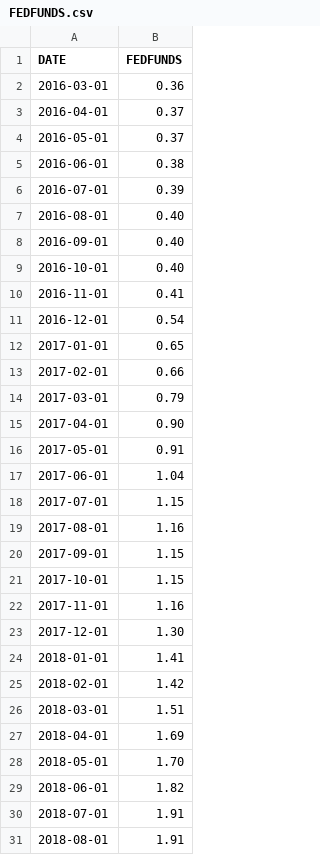
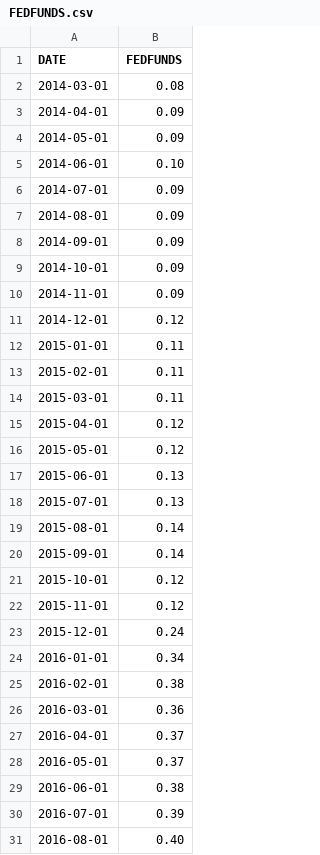
Before and after one commit to AJohnston35/Stock-Prediction, a CSV file: backend/csv_files/FEDFUNDS.csv, drawn as a sheet; only a part is shown; the shorter side is filled out with more unchanged rows; the diff names each change by its address in the sheet, - before the commit and + after, or states it on an @@ line.

Commit message:
Added interest rate data

```diff
--- a/backend/csv_files/FEDFUNDS.csv
+++ b/backend/csv_files/FEDFUNDS.csv
+row 2: 2014-03-01 | 0.08
+row 3: 2014-04-01 | 0.09
+row 4: 2014-05-01 | 0.09
+row 5: 2014-06-01 | 0.10
+row 6: 2014-07-01 | 0.09
+row 7: 2014-08-01 | 0.09
+row 8: 2014-09-01 | 0.09
+row 9: 2014-10-01 | 0.09
+row 10: 2014-11-01 | 0.09
+row 11: 2014-12-01 | 0.12
+row 12: 2015-01-01 | 0.11
+row 13: 2015-02-01 | 0.11
+row 14: 2015-03-01 | 0.11
+row 15: 2015-04-01 | 0.12
+row 16: 2015-05-01 | 0.12
+row 17: 2015-06-01 | 0.13
+row 18: 2015-07-01 | 0.13
+row 19: 2015-08-01 | 0.14
+row 20: 2015-09-01 | 0.14
+row 21: 2015-10-01 | 0.12
+row 22: 2015-11-01 | 0.12
+row 23: 2015-12-01 | 0.24
+row 24: 2016-01-01 | 0.34
+row 25: 2016-02-01 | 0.38
```
